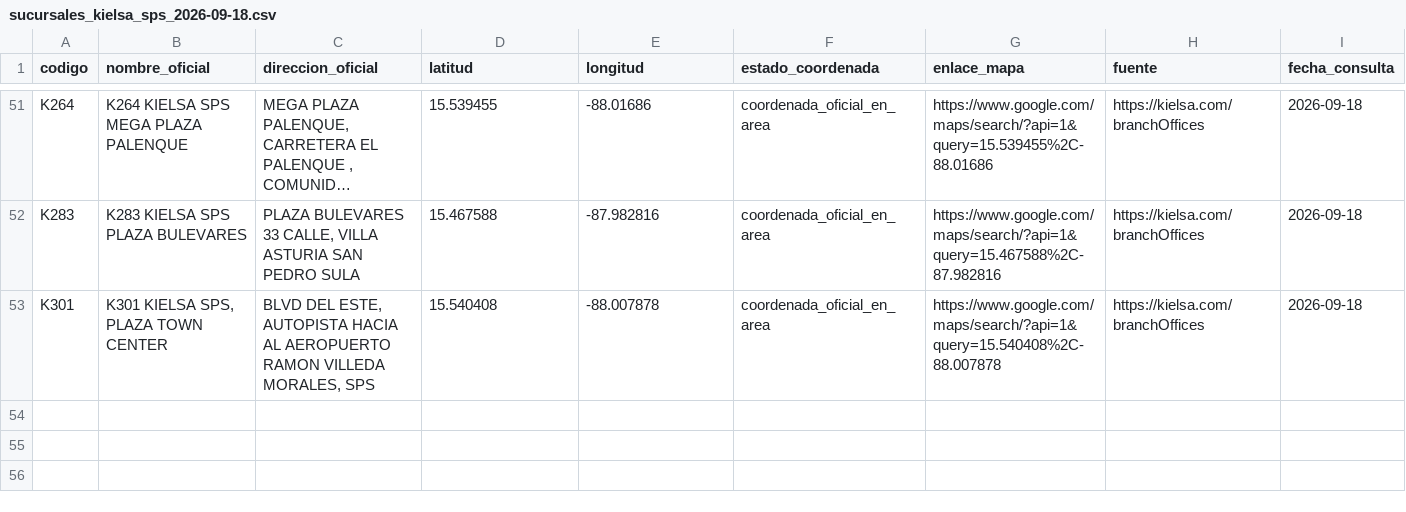
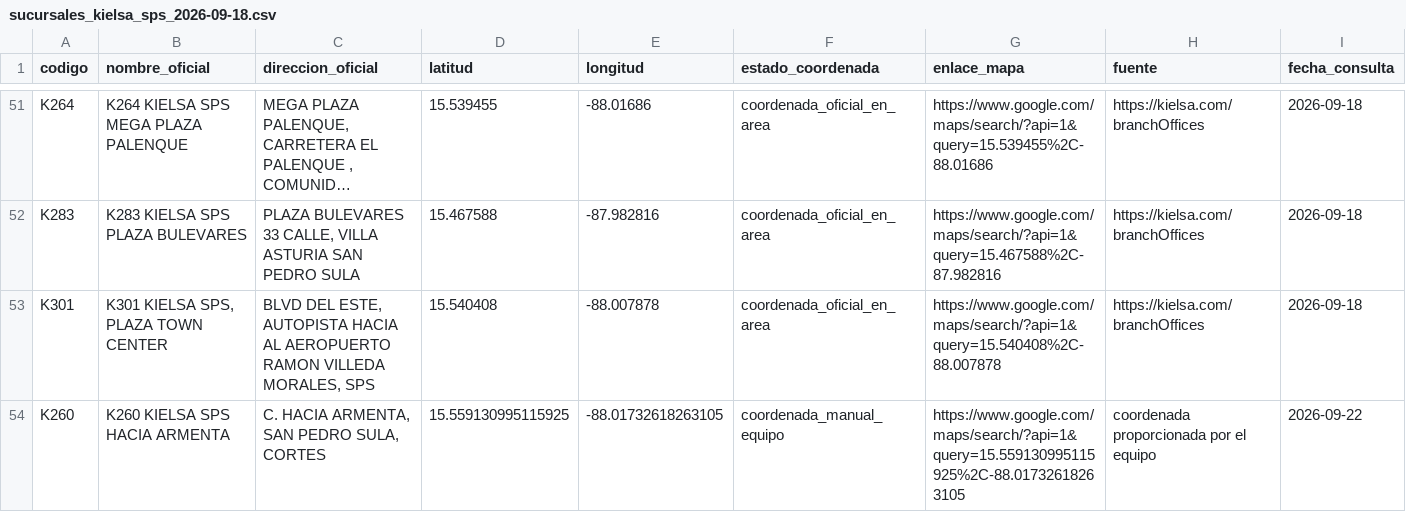
Before and after one commit to Alejandrocart4/proyecto_Kielsa, a CSV file: datos/sucursales_kielsa_sps_2026-09-18.csv, drawn as a sheet; only a part is shown, gaps mark what is left out; long unchanged cells end in ….

```diff
--- a/datos/sucursales_kielsa_sps_2026-09-18.csv
+++ b/datos/sucursales_kielsa_sps_2026-09-18.csv
@@ -53 +53,2 @@
 "K301","K301 KIELSA SPS, PLAZA TOWN CENTER","BLVD DEL ESTE, AUTOPISTA HACIA AL AEROPUERTO RAMON VILLEDA MORALES, SPS","15.540408","-88.007878","coordenada_oficial_en_area","https://www.google.com/maps/search/?api=1&query=15.540408%2C-88.007878","https://kielsa.com/branchOffices","2026-09-18"
+"K260","K260 KIELSA SPS HACIA ARMENTA","C. HACIA ARMENTA, SAN PEDRO SULA, CORTES","15.559130995115925","-88.01732618263105","coordenada_manual_equipo","https://www.google.com/maps/search/?api=1&query=15.559130995115925%2C-88.01732618263105","coordenada proporcionada por el equipo","2026-09-22"
```
Also changed, not shown: datos/auditoria_ubicaciones_google_maps.csv, datos/sucursales_sin_K604_K094_K303.csv, 7 other files.
